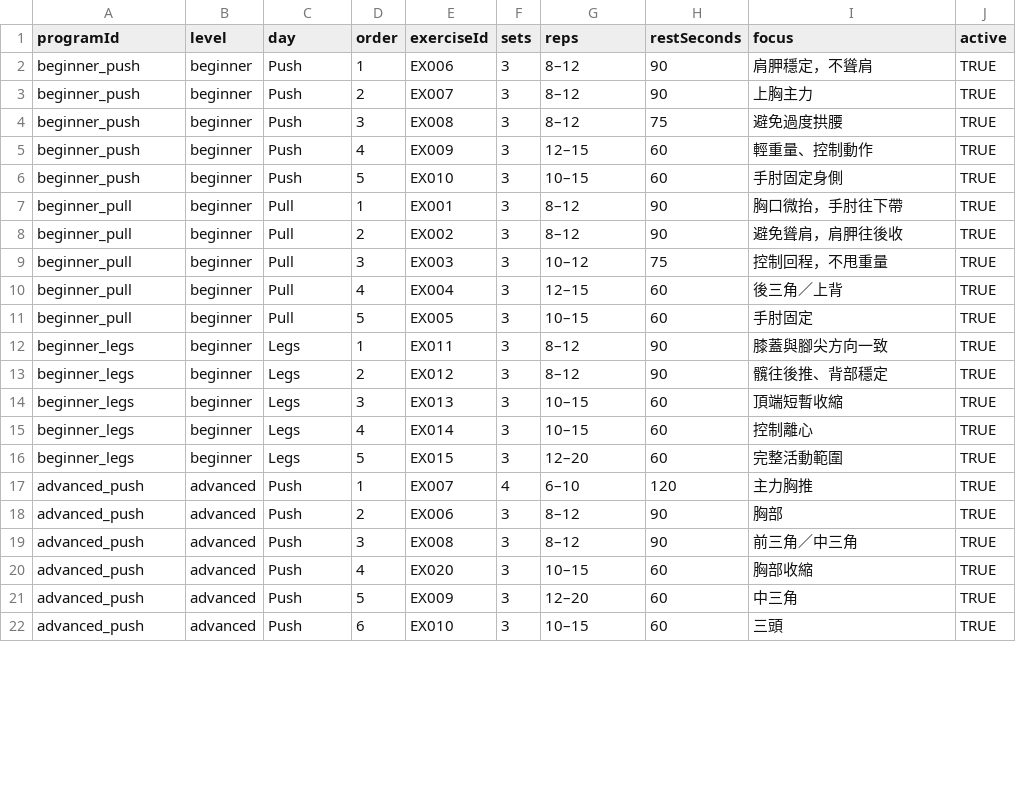
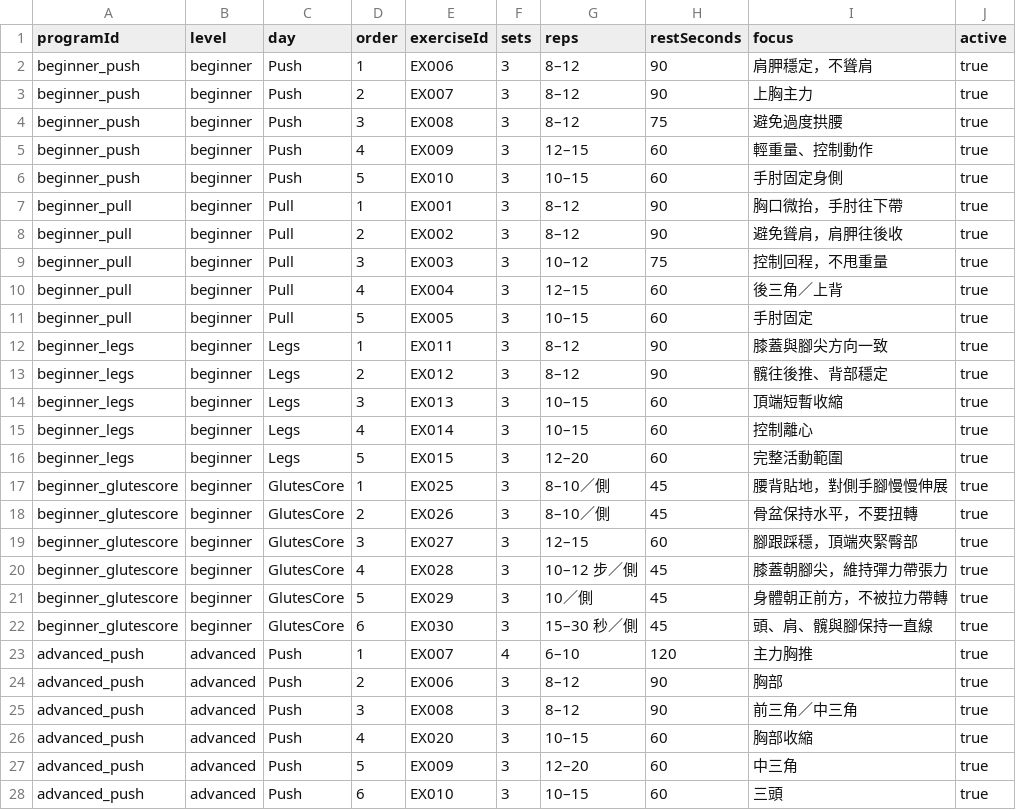
Before and after one commit to siaoliu66/LHsport, a CSV file: google-sheets/Programs.csv, drawn as a sheet; only a part is shown; the diff covers the shown part only.

Commit message:
Add glutes core workout and user programs

```diff
--- a/google-sheets/Programs.csv
+++ b/google-sheets/Programs.csv
@@ -1,22 +1,28 @@
 "programId","level","day","order","exerciseId","sets","reps","restSeconds","focus","active"
-"beginner_push","beginner","Push","1","EX006","3","8–12","90","肩胛穩定，不聳肩","TRUE"
-"beginner_push","beginner","Push","2","EX007","3","8–12","90","上胸主力","TRUE"
-"beginner_push","beginner","Push","3","EX008","3","8–12","75","避免過度拱腰","TRUE"
-"beginner_push","beginner","Push","4","EX009","3","12–15","60","輕重量、控制動作","TRUE"
-"beginner_push","beginner","Push","5","EX010","3","10–15","60","手肘固定身側","TRUE"
-"beginner_pull","beginner","Pull","1","EX001","3","8–12","90","胸口微抬，手肘往下帶","TRUE"
-"beginner_pull","beginner","Pull","2","EX002","3","8–12","90","避免聳肩，肩胛往後收","TRUE"
-"beginner_pull","beginner","Pull","3","EX003","3","10–12","75","控制回程，不甩重量","TRUE"
-"beginner_pull","beginner","Pull","4","EX004","3","12–15","60","後三角／上背","TRUE"
-"beginner_pull","beginner","Pull","5","EX005","3","10–15","60","手肘固定","TRUE"
-"beginner_legs","beginner","Legs","1","EX011","3","8–12","90","膝蓋與腳尖方向一致","TRUE"
-"beginner_legs","beginner","Legs","2","EX012","3","8–12","90","髖往後推、背部穩定","TRUE"
-"beginner_legs","beginner","Legs","3","EX013","3","10–15","60","頂端短暫收縮","TRUE"
-"beginner_legs","beginner","Legs","4","EX014","3","10–15","60","控制離心","TRUE"
-"beginner_legs","beginner","Legs","5","EX015","3","12–20","60","完整活動範圍","TRUE"
-"advanced_push","advanced","Push","1","EX007","4","6–10","120","主力胸推","TRUE"
-"advanced_push","advanced","Push","2","EX006","3","8–12","90","胸部","TRUE"
-"advanced_push","advanced","Push","3","EX008","3","8–12","90","前三角／中三角","TRUE"
-"advanced_push","advanced","Push","4","EX020","3","10–15","60","胸部收縮","TRUE"
-"advanced_push","advanced","Push","5","EX009","3","12–20","60","中三角","TRUE"
-"advanced_push","advanced","Push","6","EX010","3","10–15","60","三頭","TRUE"
+"beginner_push","beginner","Push","1","EX006","3","8–12","90","肩胛穩定，不聳肩","true"
+"beginner_push","beginner","Push","2","EX007","3","8–12","90","上胸主力","true"
+"beginner_push","beginner","Push","3","EX008","3","8–12","75","避免過度拱腰","true"
+"beginner_push","beginner","Push","4","EX009","3","12–15","60","輕重量、控制動作","true"
+"beginner_push","beginner","Push","5","EX010","3","10–15","60","手肘固定身側","true"
+"beginner_pull","beginner","Pull","1","EX001","3","8–12","90","胸口微抬，手肘往下帶","true"
+"beginner_pull","beginner","Pull","2","EX002","3","8–12","90","避免聳肩，肩胛往後收","true"
+"beginner_pull","beginner","Pull","3","EX003","3","10–12","75","控制回程，不甩重量","true"
+"beginner_pull","beginner","Pull","4","EX004","3","12–15","60","後三角／上背","true"
+"beginner_pull","beginner","Pull","5","EX005","3","10–15","60","手肘固定","true"
+"beginner_legs","beginner","Legs","1","EX011","3","8–12","90","膝蓋與腳尖方向一致","true"
+"beginner_legs","beginner","Legs","2","EX012","3","8–12","90","髖往後推、背部穩定","true"
+"beginner_legs","beginner","Legs","3","EX013","3","10–15","60","頂端短暫收縮","true"
+"beginner_legs","beginner","Legs","4","EX014","3","10–15","60","控制離心","true"
+"beginner_legs","beginner","Legs","5","EX015","3","12–20","60","完整活動範圍","true"
+"beginner_glutescore","beginner","GlutesCore","1","EX025","3","8–10／側","45","腰背貼地，對側手腳慢慢伸展","true"
+"beginner_glutescore","beginner","GlutesCore","2","EX026","3","8–10／側","45","骨盆保持水平，不要扭轉","true"
+"beginner_glutescore","beginner","GlutesCore","3","EX027","3","12–15","60","腳跟踩穩，頂端夾緊臀部","true"
+"beginner_glutescore","beginner","GlutesCore","4","EX028","3","10–12 步／側","45","膝蓋朝腳尖，維持彈力帶張力","true"
+"beginner_glutescore","beginner","GlutesCore","5","EX029","3","10／側","45","身體朝正前方，不被拉力帶轉","true"
+"beginner_glutescore","beginner","GlutesCore","6","EX030","3","15–30 秒／側","45","頭、肩、髖與腳保持一直線","true"
+"advanced_push","advanced","Push","1","EX007","4","6–10","120","主力胸推","true"
+"advanced_push","advanced","Push","2","EX006","3","8–12","90","胸部","true"
+"advanced_push","advanced","Push","3","EX008","3","8–12","90","前三角／中三角","true"
+"advanced_push","advanced","Push","4","EX020","3","10–15","60","胸部收縮","true"
+"advanced_push","advanced","Push","5","EX009","3","12–20","60","中三角","true"
+"advanced_push","advanced","Push","6","EX010","3","10–15","60","三頭","true"
```
Also changed, not shown: 6 added rows and 15 edited cells elsewhere in this file, google-sheets/Exercises.csv, 4 other files.
